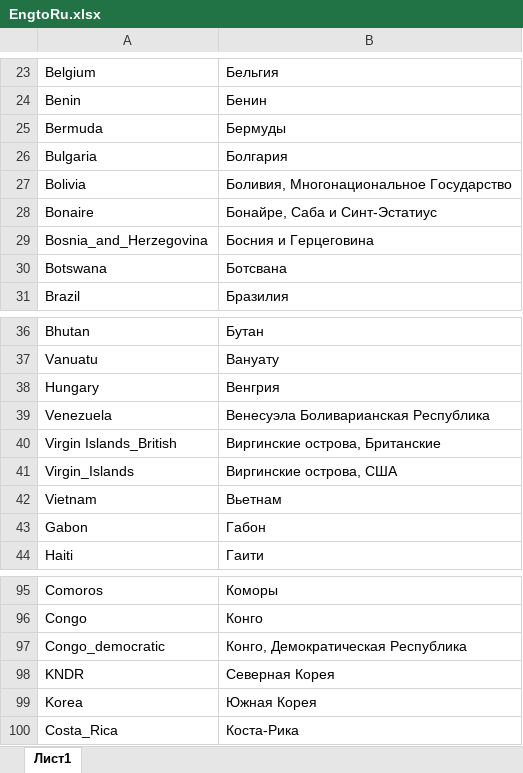
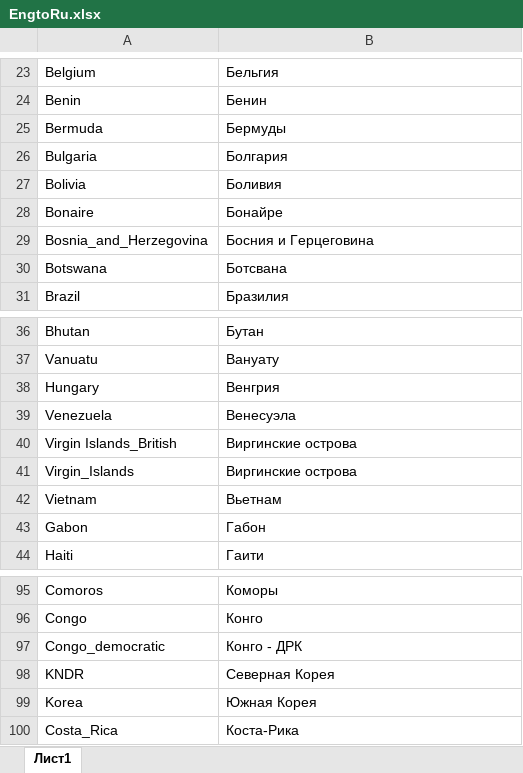
Before and after one commit to SemyonYankovskiy/collectioncoin_bot, an Excel workbook: config/EngtoRu.xlsx, sheet Лист1, drawn as a sheet; only a part is shown, gaps mark what is left out; values as stored, in another font and other column widths than the file's, no borders; the diff names each change by its address in the sheet, - before the commit and + after, or states it on an @@ line.

```diff
--- a/config/EngtoRu.xlsx (sheet Лист1)
+++ b/config/EngtoRu.xlsx (sheet Лист1)
-B27: Боливия, Многонациональное Государство
+B27: Боливия
-B28: Бонайре, Саба и Синт-Эстатиус
+B28: Бонайре
-B39: Венесуэла Боливарианская Республика
+B39: Венесуэла
-B40: Виргинские острова, Британские
+B40: Виргинские острова
-B41: Виргинские острова, США
+B41: Виргинские острова
-B97: Конго, Демократическая Республика
+B97: Конго - ДРК
```
Also changed, not shown: 4 other files.
